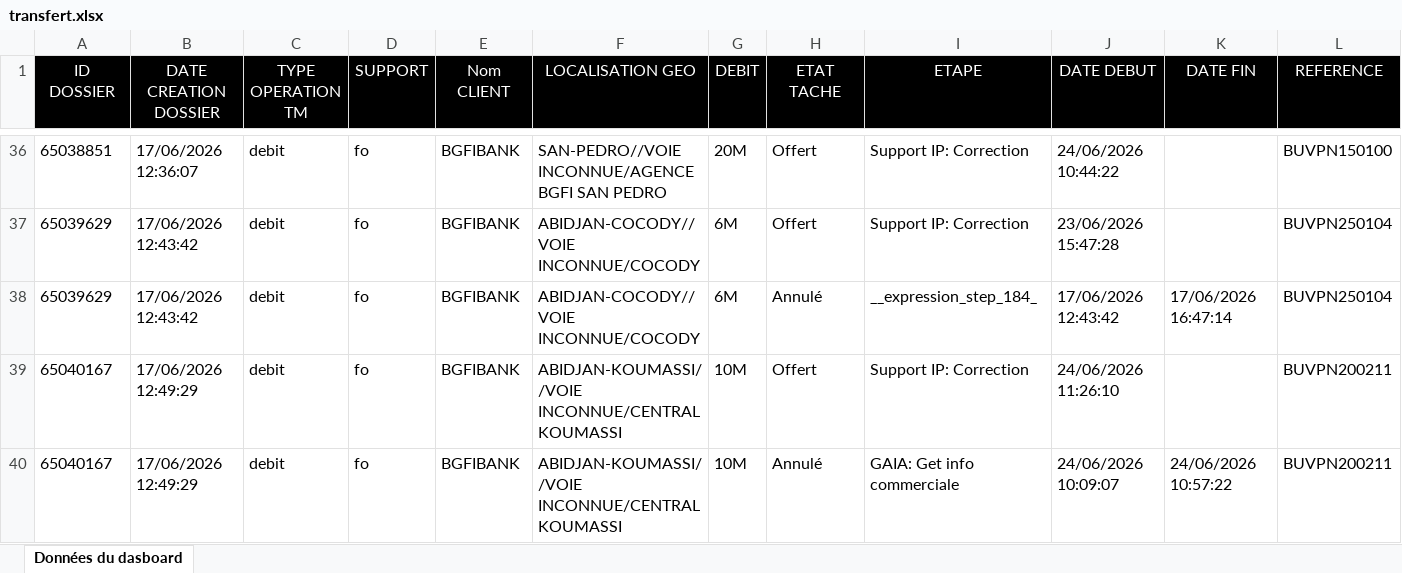
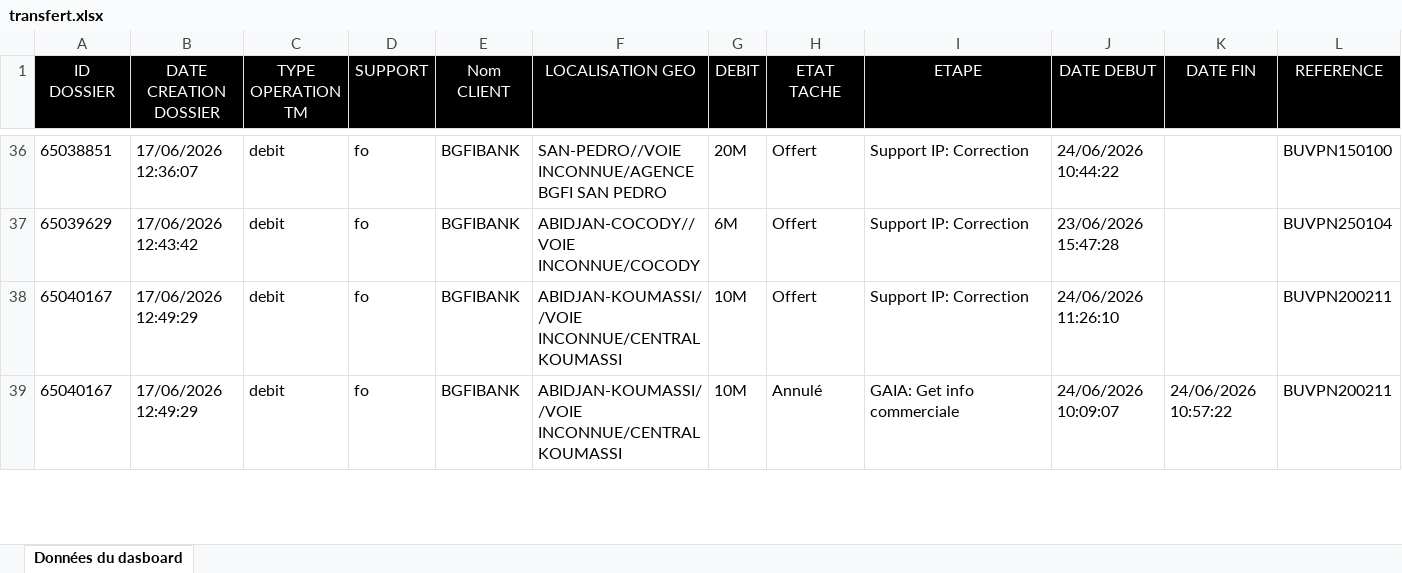
Before and after one commit to deanericthiemele-lab/ddms-site, an Excel workbook: transfert.xlsx, sheet Données du dasboard, drawn as a sheet; only a part is shown, gaps mark what is left out; values as stored, in another font and other column widths than the file's, no borders; rows hold the shown columns only; the diff covers the shown part only; the diff names each change by its address in the sheet, - before the commit and + after, or states it on an @@ line.

Commit message:
Add files via upload

```diff
--- a/transfert.xlsx (sheet Données du dasboard)
+++ b/transfert.xlsx (sheet Données du dasboard)
-row 38: 65039629 | 17/06/2026 12:43:42 | debit | fo | BGFIBANK | ABIDJAN-COCODY//VOIE INCONNUE/COCODY | 6M | Annulé | __expression_step_184_ | 17/06/2026 12:43:42 | 17/06/2026 16:47:14 | BUVPN250104
```
Also changed, not shown: 1 removed row and 4 edited cells elsewhere in this sheet.
